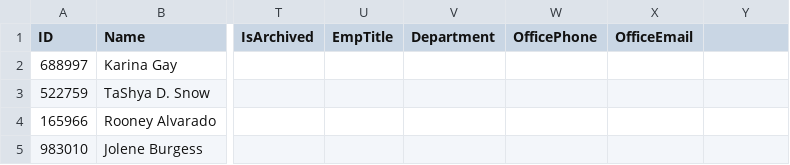
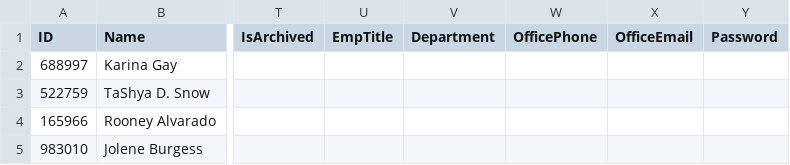
Before and after one commit to 5ome5lickAccount/CS-Group-5, a CSV file: employees.csv, drawn as a sheet; only a part is shown, gaps mark what is left out; the diff names each change by its address in the sheet, - before the commit and + after, or states it on an @@ line.

Commit message:
Small code progress and csv change
We need to save the password, so need a field for that. Also made the outline of functions to be written, and finished the login and logout functions (very simplistic on the backend part)

```diff
--- a/employees.csv
+++ b/employees.csv
-Y1: (empty)
+Y1: Password
```
Also changed, not shown: 2 other files.
